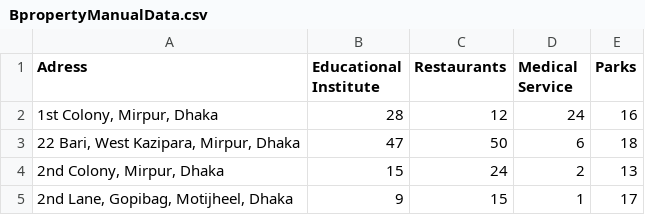
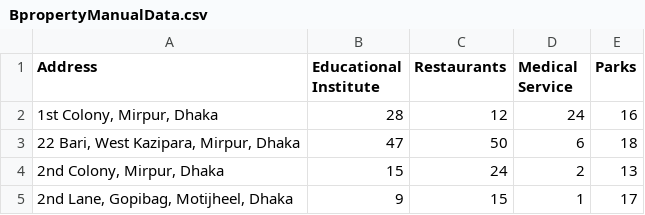
Before and after one commit to msak04/House-Rent-Prediction, a CSV file: BpropertyManualData.csv, drawn as a sheet; only a part is shown.

```diff
--- a/BpropertyManualData.csv
+++ b/BpropertyManualData.csv
@@ -1,2 +1,2 @@
-Adress,Educational Institute,Restaurants,Medical Service,Parks
+Address,Educational Institute,Restaurants,Medical Service,Parks
 "1st Colony, Mirpur, Dhaka",28,12,24,16
```
Also changed, not shown: 19 other files.
